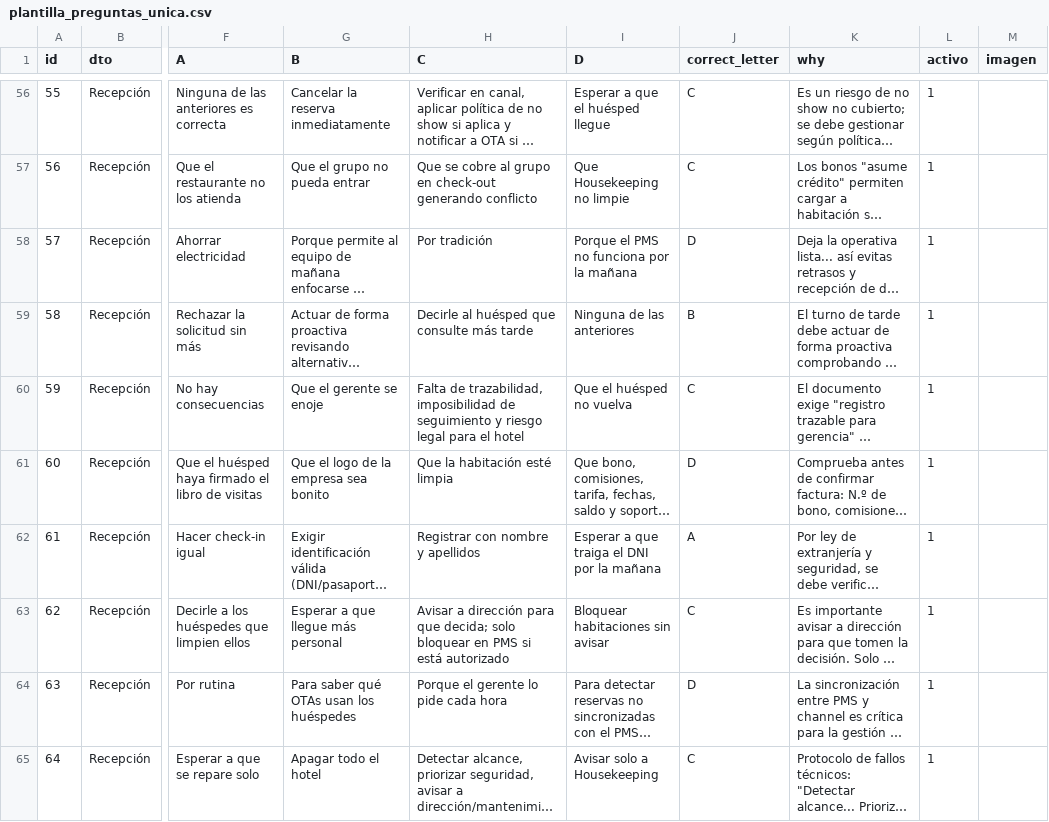
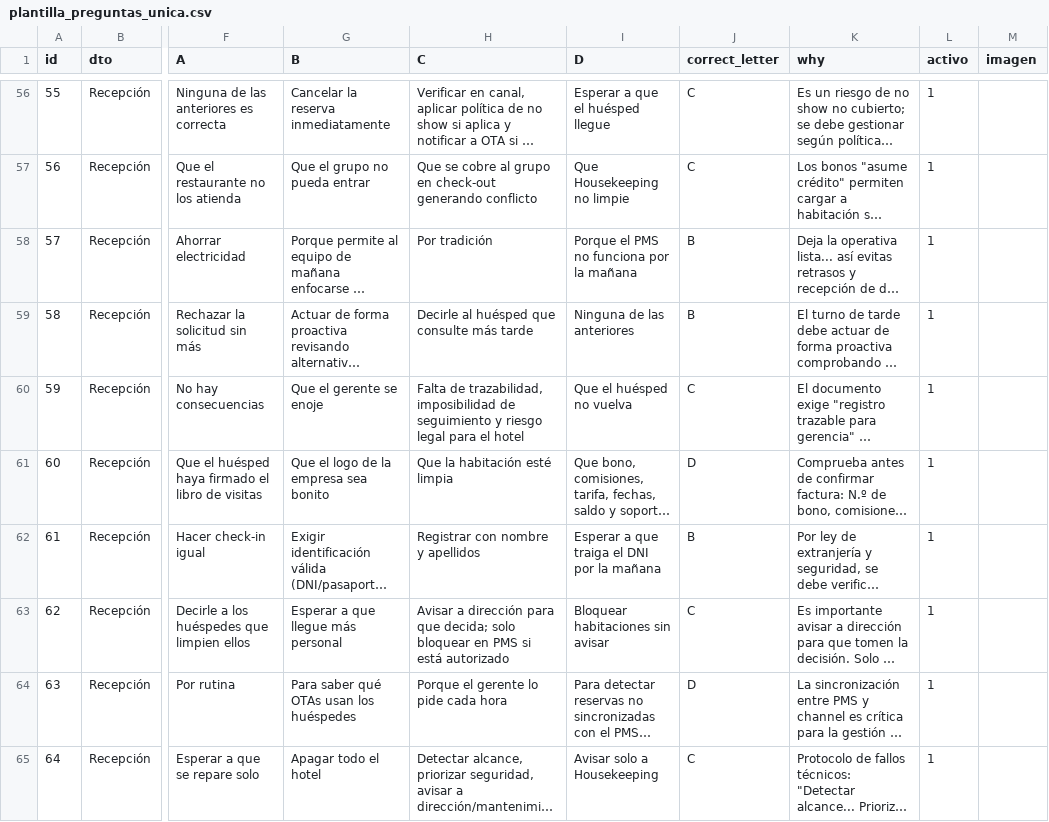
Before and after one commit to Nataliogc/Form.Recep, a CSV file: data/plantilla_preguntas_unica.csv, drawn as a sheet; only a part is shown, gaps mark what is left out; long unchanged cells end in …; the diff covers the shown part only; the diff names each change by its address in the sheet, - before the commit and + after, or states it on an @@ line.

```diff
--- a/data/plantilla_preguntas_unica.csv
+++ b/data/plantilla_preguntas_unica.csv
-J58 (correct_letter): D
+J58 (correct_letter): B
-J62 (correct_letter): A
+J62 (correct_letter): B
```
Also changed, not shown: 25 edited cells elsewhere in this file, 9 other files.
